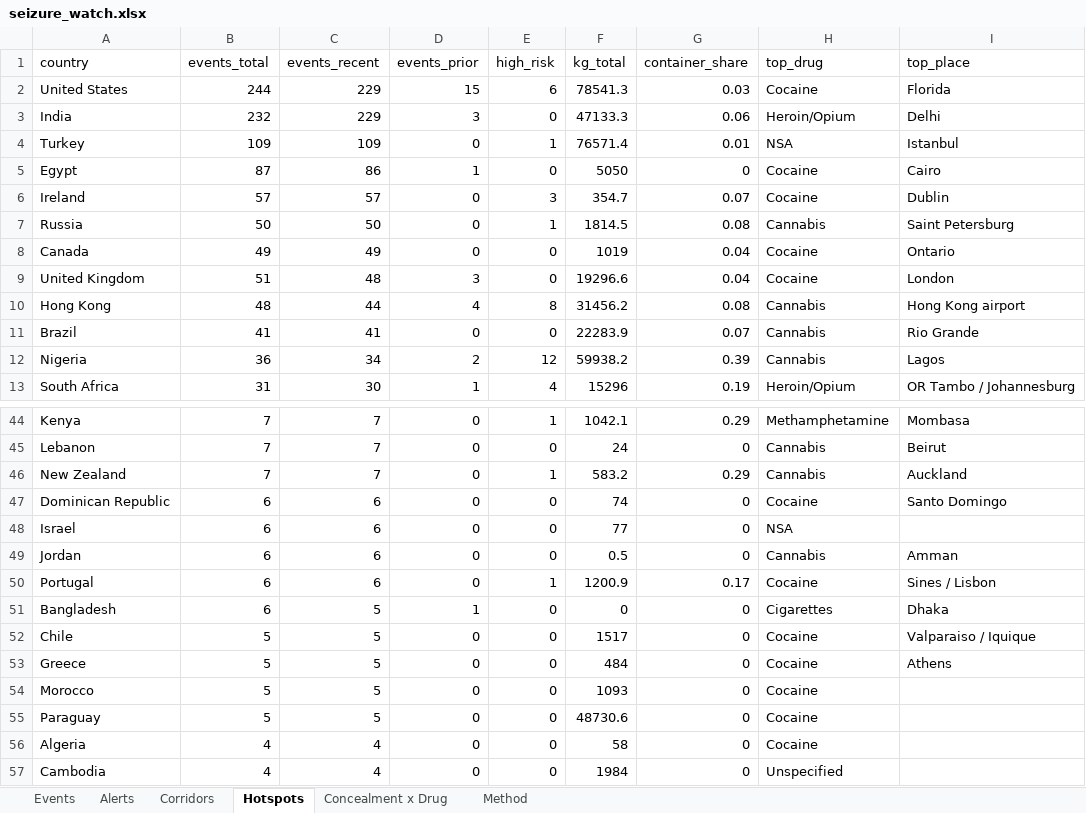
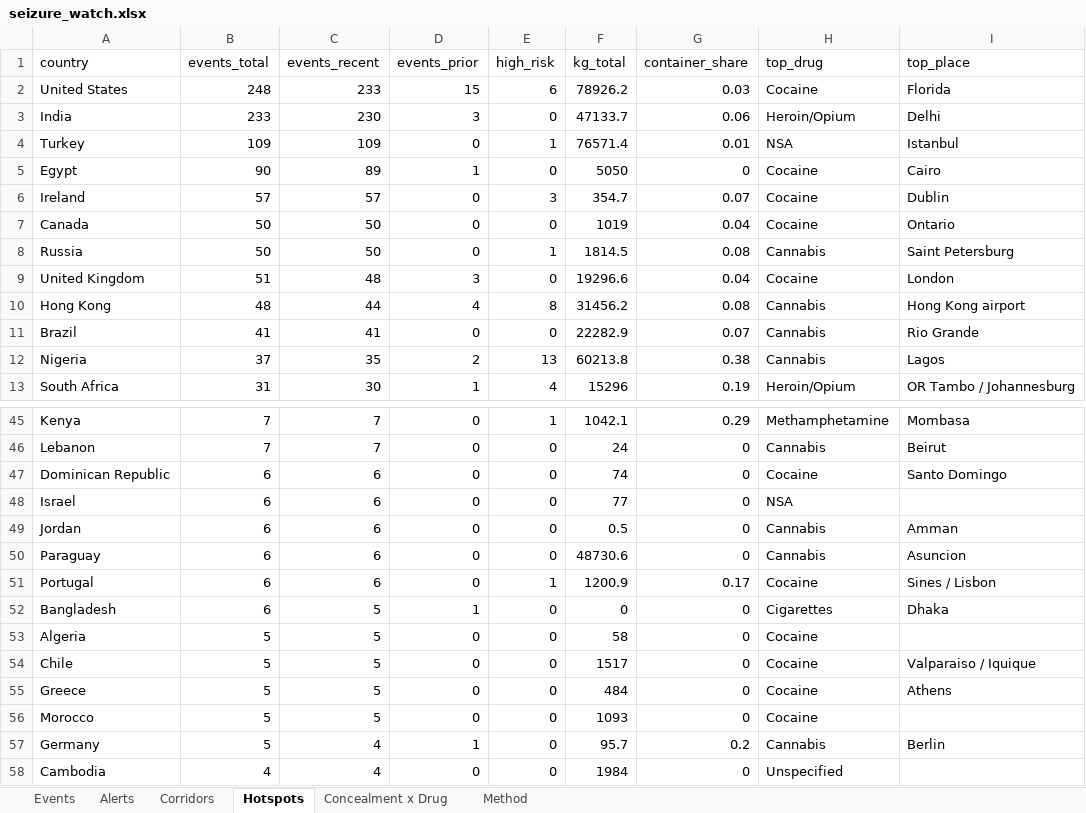
Before and after one commit to glretief-ux/Seizure-watch-, an Excel workbook: docs/seizure_watch.xlsx, sheet Hotspots, drawn as a sheet; only a part is shown, gaps mark what is left out; values as stored, in another font and other column widths than the file's, no borders; removed rows and columns are numbered as before the commit, all else as after; the diff covers the shown part only; the diff names each change by its address in the sheet, - before the commit and + after, or states it on an @@ line.

```diff
--- a/docs/seizure_watch.xlsx (sheet Hotspots)
+++ b/docs/seizure_watch.xlsx (sheet Hotspots)
-B2 (events_total): 244
+B2 (events_total): 248
-C2 (events_recent): 229
+C2 (events_recent): 233
-F2 (kg_total): 78541.3
+F2 (kg_total): 78926.2
-B3 (events_total): 232
+B3 (events_total): 233
-C3 (events_recent): 229
+C3 (events_recent): 230
-F3 (kg_total): 47133.3
+F3 (kg_total): 47133.7
-B5 (events_total): 87
+B5 (events_total): 90
-C5 (events_recent): 86
+C5 (events_recent): 89
+row 7: Canada | 50 | 50 | 0 | 0 | 1019 | 0.04 | Cocaine | Ontario
-row 8: Canada | 49 | 49 | 0 | 0 | 1019 | 0.04 | Cocaine | Ontario
-F11 (kg_total): 22283.9
+F11 (kg_total): 22282.9
-B12 (events_total): 36
+B12 (events_total): 37
-C12 (events_recent): 34
+C12 (events_recent): 35
-E12 (high_risk): 12
+E12 (high_risk): 13
-F12 (kg_total): 59938.2
+F12 (kg_total): 60213.8
-G12 (container_share): 0.39
+G12 (container_share): 0.38
-row 46: New Zealand | 7 | 7 | 0 | 1 | 583.2 | 0.29 | Cannabis | Auckland
+row 50: Paraguay | 6 | 6 | 0 | 0 | 48730.6 | 0 | Cannabis | Asuncion
+row 53: Algeria | 5 | 5 | 0 | 0 | 58 | 0 | Cocaine
-row 55: Paraguay | 5 | 5 | 0 | 0 | 48730.6 | 0 | Cocaine
-row 56: Algeria | 4 | 4 | 0 | 0 | 58 | 0 | Cocaine
+row 57: Germany | 5 | 4 | 1 | 0 | 95.7 | 0.2 | Cannabis | Berlin
```
Also changed, not shown: 4 added rows, 3 removed rows and 3 edited cells elsewhere in this sheet, sheet Events, sheet Corridors, sheet Alerts, sheet Concealment x Drug, 5 other files.
